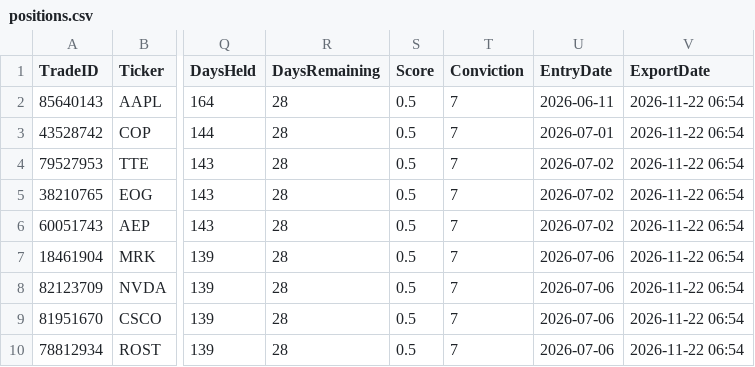
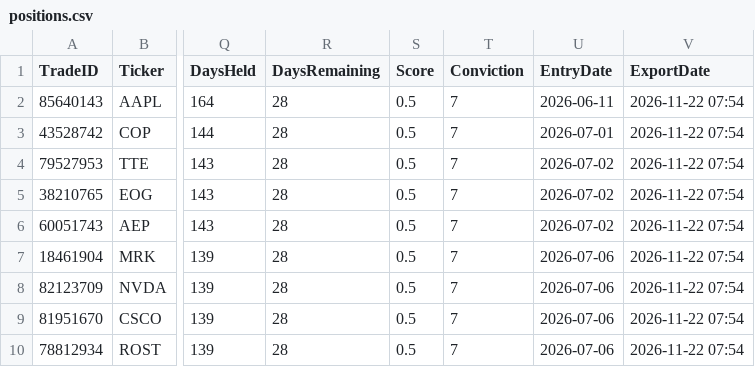
Before and after one commit to Loan881/hedge-fund-data, a CSV file: positions.csv, drawn as a sheet; only a part is shown, gaps mark what is left out; the diff names each change by its address in the sheet, - before the commit and + after, or states it on an @@ line.

Commit message:
bot update 2026-11-22 07:54

```diff
--- a/positions.csv
+++ b/positions.csv
-V2:V10 (ExportDate): 2026-11-22 06:54
+V2:V10 (ExportDate): 2026-11-22 07:54
```
